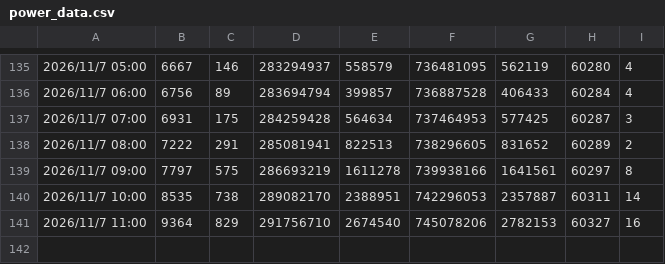
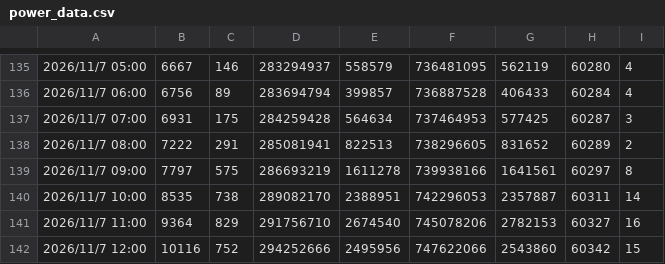
Before and after one commit to haanhaanL/my-power-data, a CSV file: power_data.csv, drawn as a sheet; only a part is shown, gaps mark what is left out.

```diff
--- a/power_data.csv
+++ b/power_data.csv
@@ -141 +141,2 @@
 2026/11/7 11:00,9364,829,291756710,2674540,745078206,2782153,60327,16
+2026/11/7 12:00,10116,752,294252666,2495956,747622066,2543860,60342,15
```
